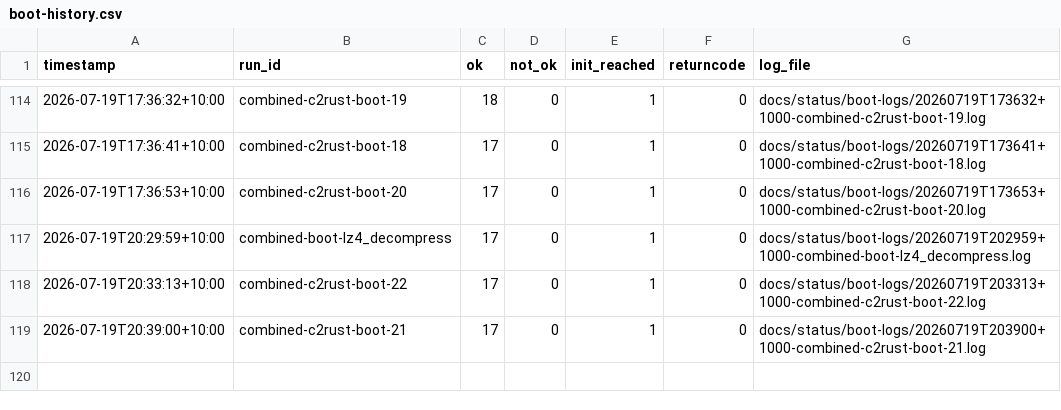
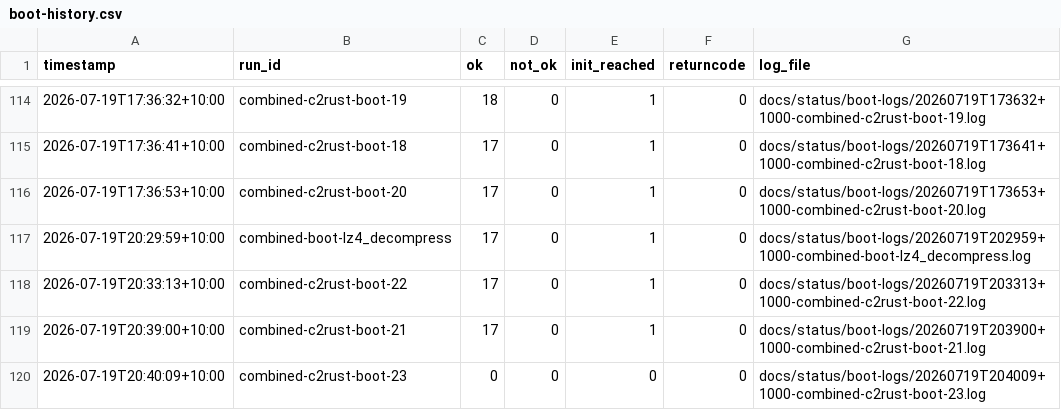
Before and after one commit to awto-au/linux-rs, a CSV file: docs/status/boot-history.csv, drawn as a sheet; only a part is shown, gaps mark what is left out.

```diff
--- a/docs/status/boot-history.csv
+++ b/docs/status/boot-history.csv
@@ -119 +119,2 @@ timestamp,run_id,ok,not_ok,init_reached,returncode,log_file
 2026-07-19T20:39:00+10:00,combined-c2rust-boot-21,17,0,1,0,docs/status/boot-logs/20260719T203900+1000-combined-c2rust-boot-21.log
+2026-07-19T20:40:09+10:00,combined-c2rust-boot-23,0,0,0,0,docs/status/boot-logs/20260719T204009+1000-combined-c2rust-boot-23.log
```
Also changed, not shown: 1 other file.
